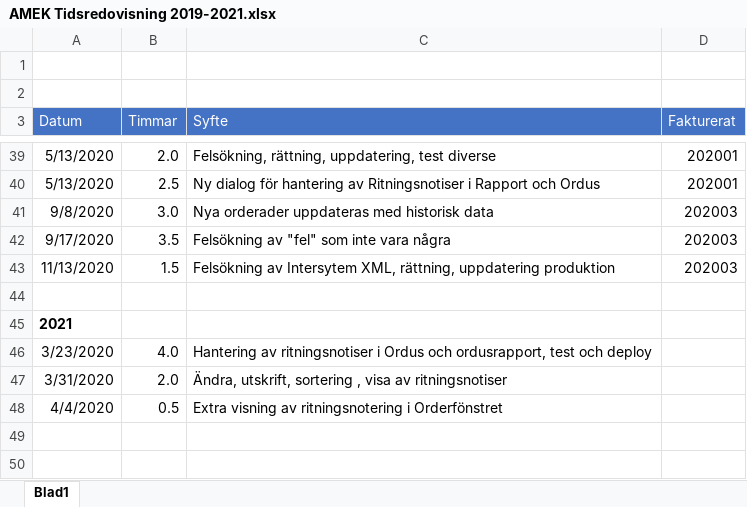
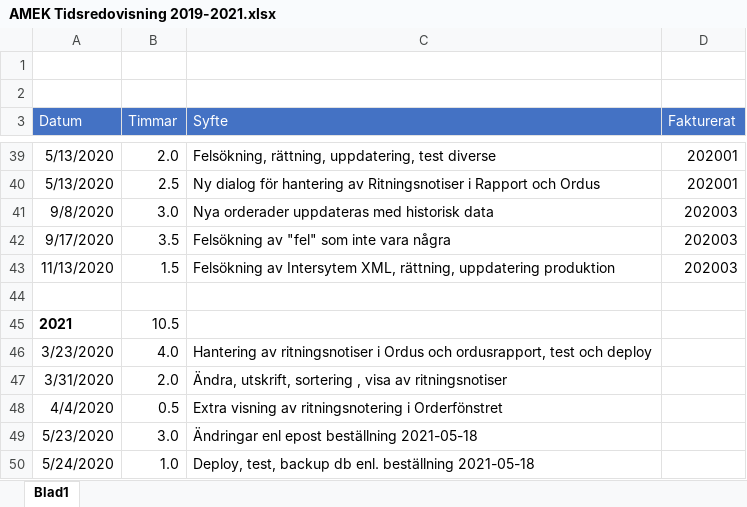
Before and after one commit to peter-render/ordus, an Excel workbook: Tidsredovinsing/AMEK Tidsredovisning 2019-2021.xlsx, sheet Blad1, drawn as a sheet; only a part is shown, gaps mark what is left out; values as stored, in another font and other column widths than the file's, no borders; table styles not drawn; the diff names each change by its address in the sheet, - before the commit and + after, or states it on an @@ line.

Commit message:
efter tidsredovisning

```diff
--- a/Tidsredovinsing/AMEK Tidsredovisning 2019-2021.xlsx (sheet Blad1)
+++ b/Tidsredovinsing/AMEK Tidsredovisning 2019-2021.xlsx (sheet Blad1)
-B45 (Timmar): (empty)
+B45 (Timmar): 10.5
+row 49: 5/23/2020 | 3.0 | Ändringar enl epost beställning 2021-05-18
+row 50: 5/24/2020 | 1.0 | Deploy, test, backup db enl. beställning 2021-05-18
```
Also changed, not shown: 5 other files.
